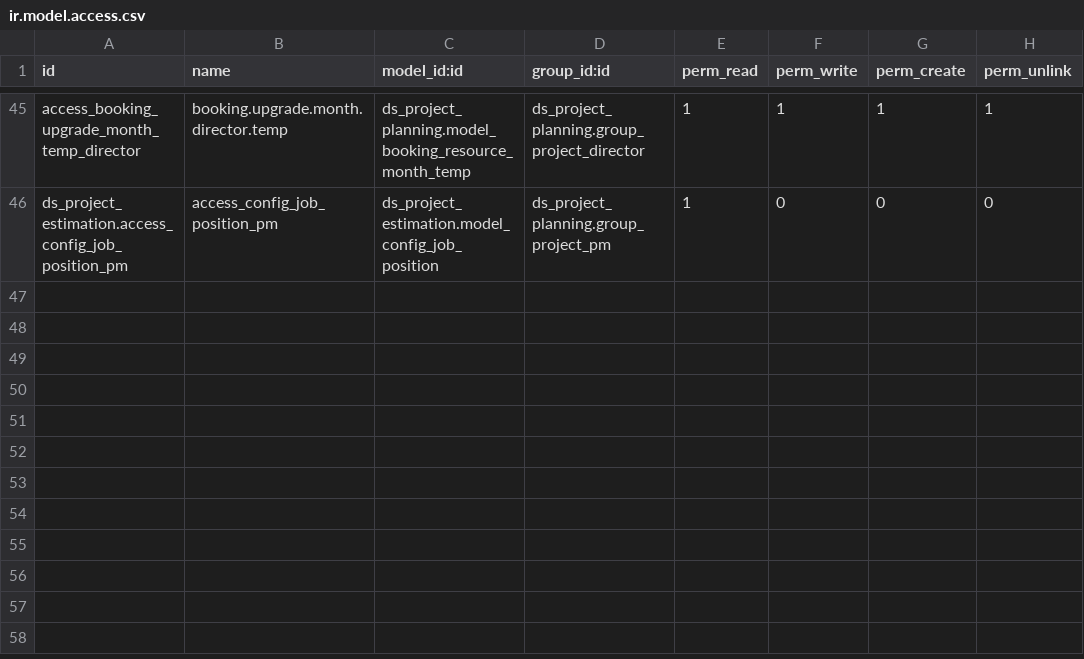
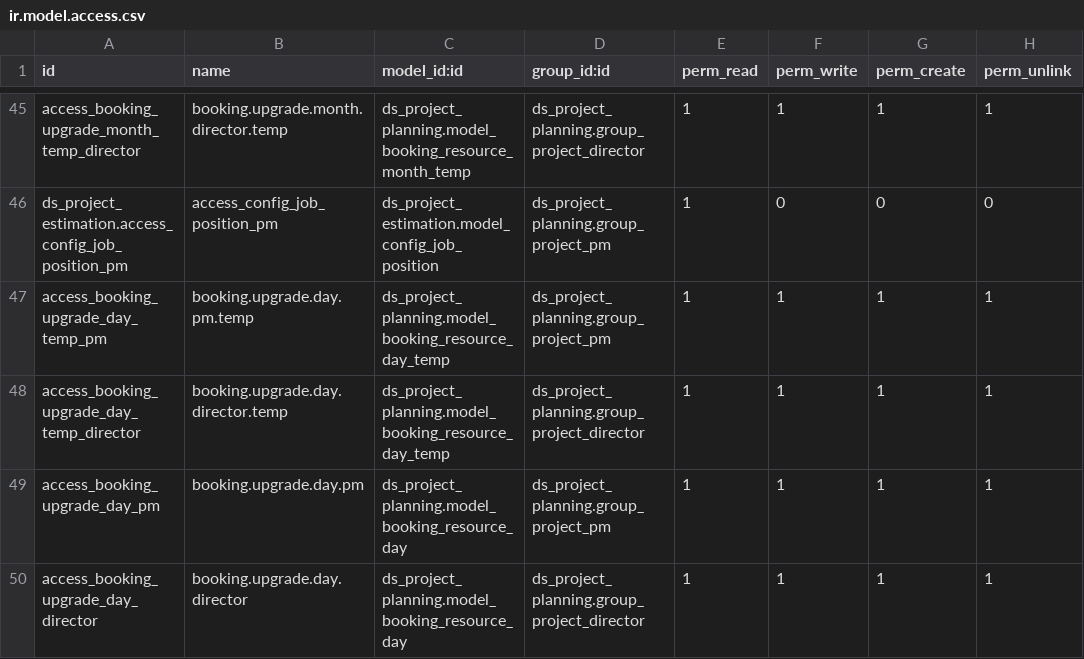
Before and after one commit to Nhat-113/Odoo15-DATN-, a CSV file: custom-addons/ds_project_planning/security/ir.model.access.csv, drawn as a sheet; only a part is shown, gaps mark what is left out; the diff names each change by its address in the sheet, - before the commit and + after, or states it on an @@ line.

Commit message:
[Planning] Update booking theo day

```diff
--- a/custom-addons/ds_project_planning/security/ir.model.access.csv
+++ b/custom-addons/ds_project_planning/security/ir.model.access.csv
+row 47: access_booking_upgrade_day_temp_pm | booking.upgrade.day.pm.temp | ds_project_planning.model_booking_resource_day_temp | ds_project_planning.group_project_pm | 1 | 1 | 1 | 1
+row 48: access_booking_upgrade_day_temp_director | booking.upgrade.day.director.temp | ds_project_planning.model_booking_resource_day_temp | ds_project_planning.group_project_director | 1 | 1 | 1 | 1
+row 49: access_booking_upgrade_day_pm | booking.upgrade.day.pm | ds_project_planning.model_booking_resource_day | ds_project_planning.group_project_pm | 1 | 1 | 1 | 1
+row 50: access_booking_upgrade_day_director | booking.upgrade.day.director | ds_project_planning.model_booking_resource_day | ds_project_planning.group_project_director | 1 | 1 | 1 | 1
```
Also changed, not shown: 3 other files.
